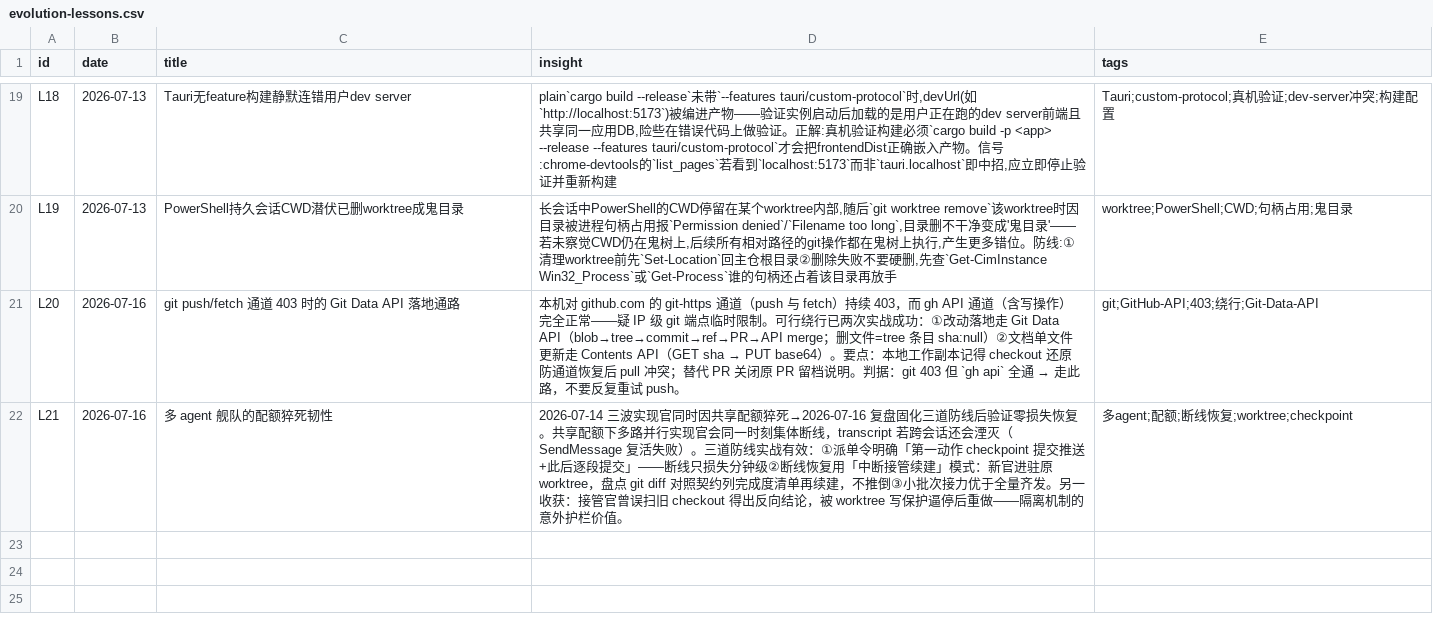
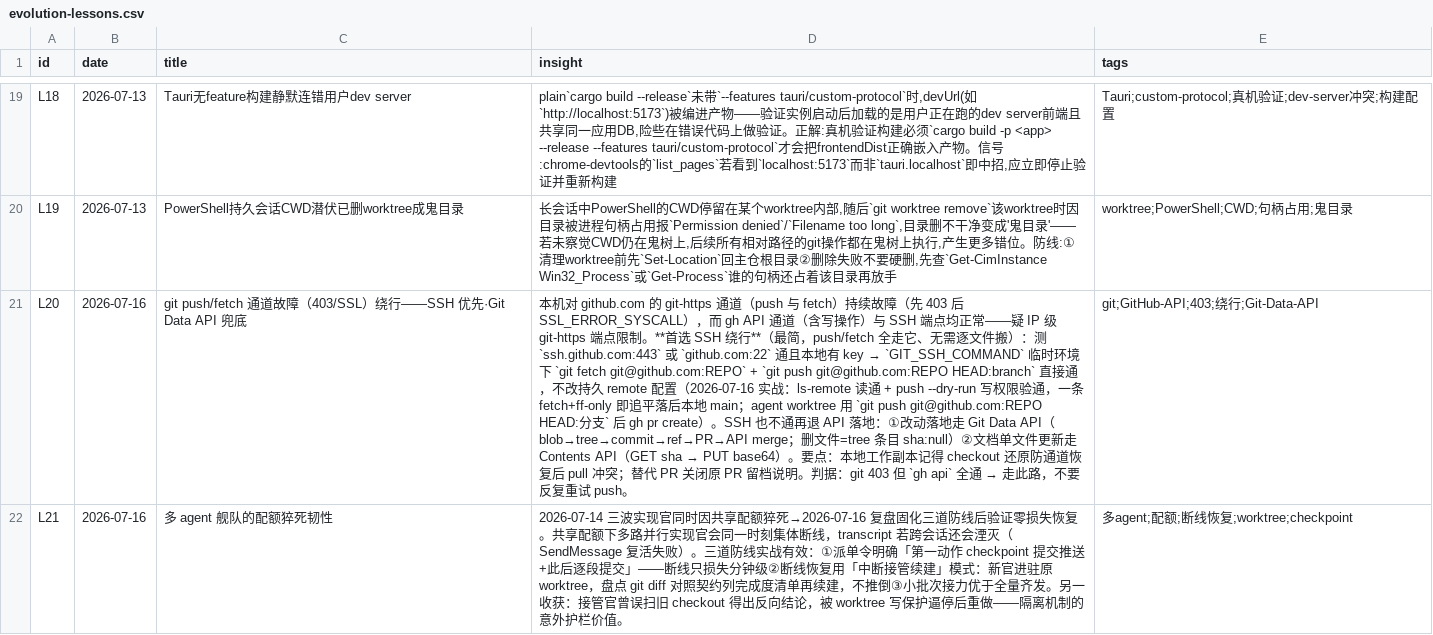
Before and after one commit to thoerwink8/windsurf-dao, a CSV file: docs/evolution/evolution-lessons.csv, drawn as a sheet; only a part is shown, gaps mark what is left out; the diff names each change by its address in the sheet, - before the commit and + after, or states it on an @@ line.

Commit message:
[cc] docs(evolution): L20修正——git通道故障SSH优先(比Git Data API简,push/fetch全走它)

```diff
--- a/docs/evolution/evolution-lessons.csv
+++ b/docs/evolution/evolution-lessons.csv
-C21 (title): …通道 403 时的 Git Data API 落地通路
+C21 (title): …通道故障（403/SSL）绕行——SSH 优先·Git Data API 兜底
@@ D21 (insight): …fetch）持续 403，而 gh API 通道（含写操作）完全正常——疑 IP 级 git 端点临时限制。可行绕行已两次实战成功：①改动… → …fetch）持续故障（先 403 后 SSL_ERROR_SYSCALL），而 gh API 通道（含写操作）与 SSH 端点均正常——疑 IP 级 git-https 端点限制。**首选 SSH 绕行**（最简，push/fetch 全走它、无需逐文件搬）：测 `ssh.github.com:443` 或 `github.com:22` 通且本地有 key → `GIT_SSH_COMMAND` 临时环境下 `git fetch git@github.com:REPO` + `git push git@github.com:REPO HEAD:branch` 直接通，不改持久 remote 配置（2026-07-16 实战：ls-remote 读通 + push --dry-run 写权限验通，一条 fetch+ff-only 即追平落后本地 main；agent worktree 用 `git push git@github.com:REPO HEAD:分支` 后 gh pr create）。SSH 也不通再退 API 落地：①改动… @@
```
